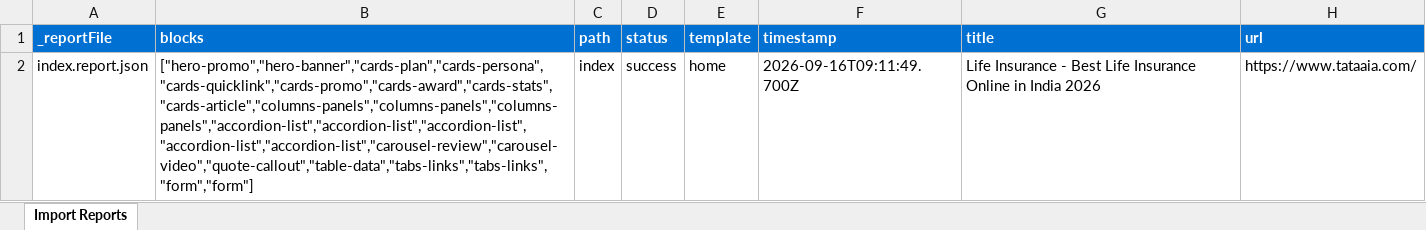
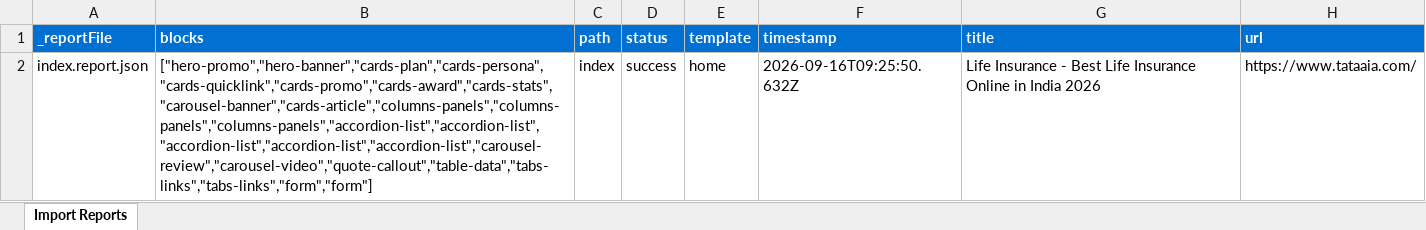
Before and after one commit to BansalJitendra/tataaia-ue, an Excel workbook: tools/importer/reports/import-home.report.xlsx, sheet Import Reports, drawn as a sheet; values as stored, in another font and other column widths than the file's, no borders; the diff names each change by its address in the sheet, - before the commit and + after, or states it on an @@ line.

```diff
--- a/tools/importer/reports/import-home.report.xlsx (sheet Import Reports)
+++ b/tools/importer/reports/import-home.report.xlsx (sheet Import Reports)
-B2 (blocks): ["hero-promo","hero-banner","cards-plan","cards-persona","cards-quicklink","cards-promo","cards-award","cards-stats","cards-article","columns-panels","columns-panels","columns-panels","accordion-list","accordion-list","accordion-list","accordion-list","accordion-list","carousel-review","carousel-video","quote-callout","table-data","tabs-links","tabs-links","form","form"]
+B2 (blocks): ["hero-promo","hero-banner","cards-plan","cards-persona","cards-quicklink","cards-promo","cards-award","cards-stats","carousel-banner","cards-article","columns-panels","columns-panels","columns-panels","accordion-list","accordion-list","accordion-list","accordion-list","accordion-list","carousel-review","carousel-video","quote-callout","table-data","tabs-links","tabs-links","form","form"]
-F2 (timestamp): 2026-09-16T09:11:49.700Z
+F2 (timestamp): 2026-09-16T09:25:50.632Z
```
Also changed, not shown: 12 other files.
